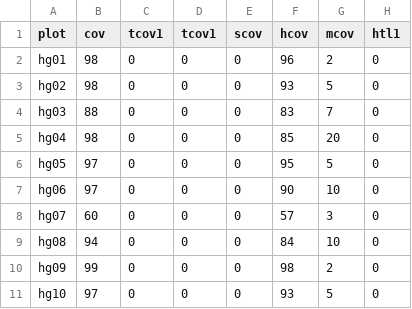
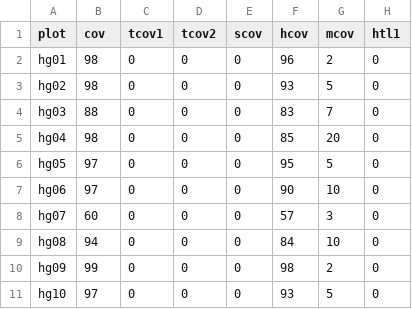
Before and after one commit to albinblaschka/vegsoup-data, a CSV file: hagengebirge dta/sites wide.csv, drawn as a sheet; only a part is shown; the diff names each change by its address in the sheet, - before the commit and + after, or states it on an @@ line.

```diff
--- a/hagengebirge dta/sites wide.csv
+++ b/hagengebirge dta/sites wide.csv
-D1: tcov1
+D1: tcov2
```
Also changed, not shown: steinernesmeer dta/sites wide.csv, 2 other files.
